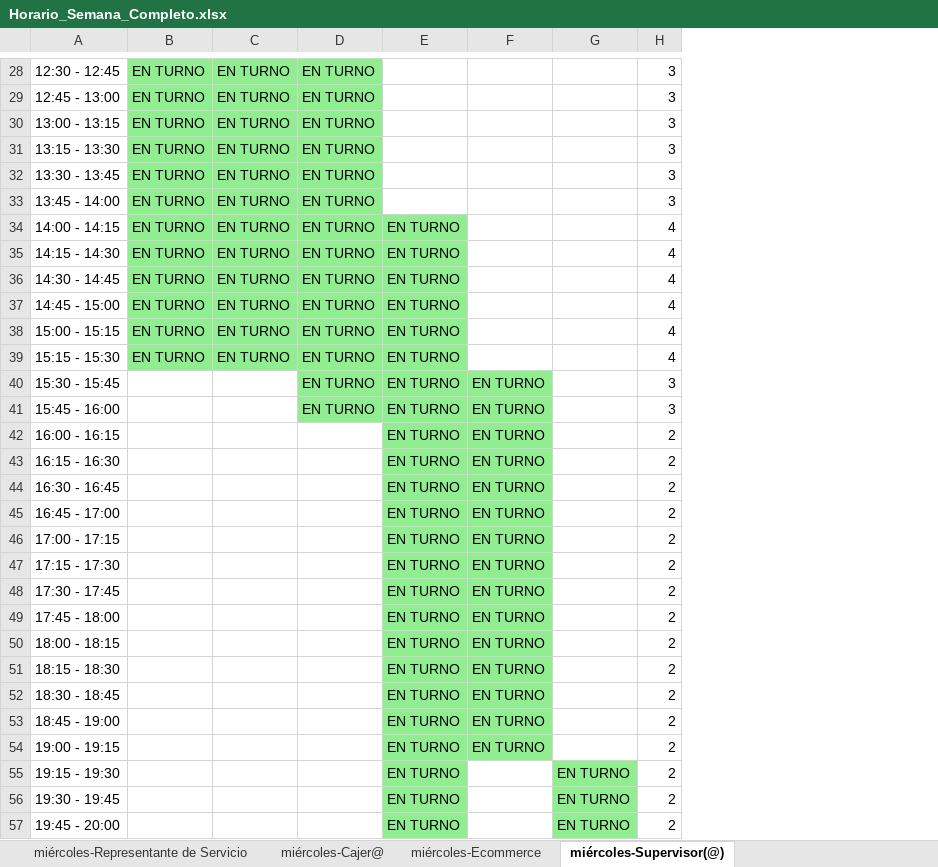
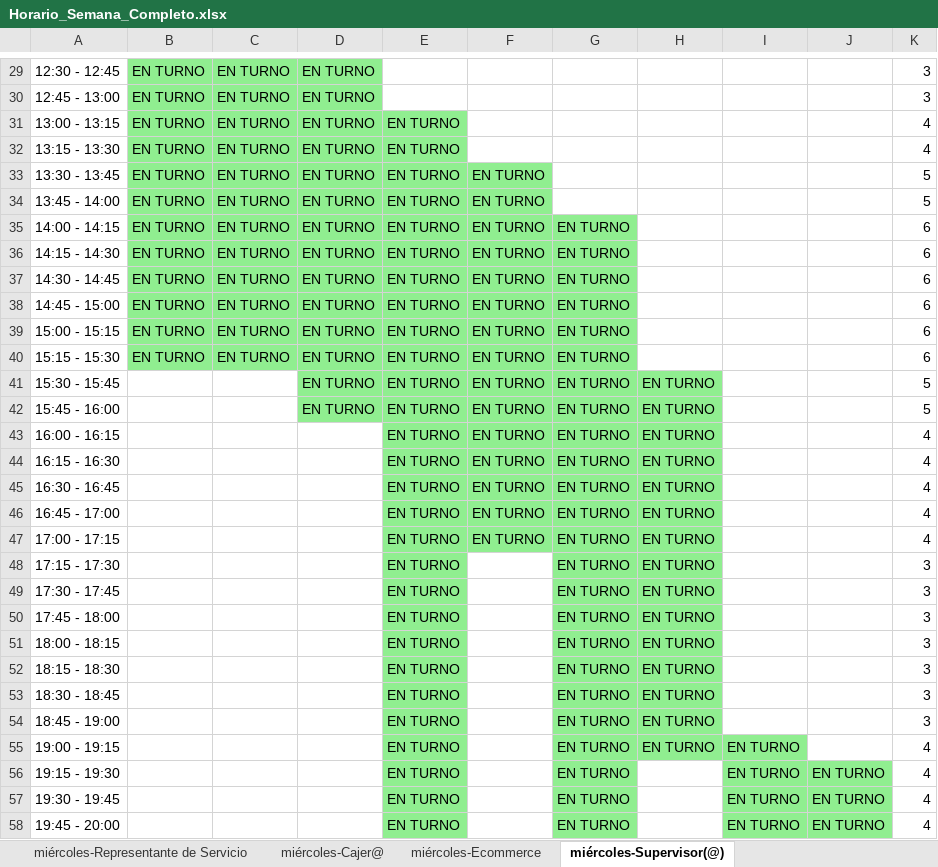
Before and after one commit to xXThiago34Xx/SupervisorPV, an Excel workbook: Horario_Semana_Completo.xlsx, sheet miércoles-Supervisor(@), drawn as a sheet; only a part is shown, gaps mark what is left out; values as stored, in another font and other column widths than the file's, no borders; charts and pictures not drawn; addresses are those after the commit; the diff covers the shown part only; the diff names each change by its address in the sheet, - before the commit and + after, or states it on an @@ line.

```diff
--- a/Horario_Semana_Completo.xlsx (sheet miércoles-Supervisor(@))
+++ b/Horario_Semana_Completo.xlsx (sheet miércoles-Supervisor(@))
+column G, rows 35-58: all EN TURNO
+column I, rows 55-58: all EN TURNO
+column J, rows 56-58: all EN TURNO
-E31:E34: (empty)
+E31:E34: EN TURNO
-E31:E32 fill: none
+E31:E32 fill: #90EE90
-K31:K32: 3
+K31:K32: 4
-E33:F34 fill: none
+E33:F34 fill: #90EE90
-F33:F40: (empty)
+F33:F40: EN TURNO
-K33:K34: 3
+K33:K34: 5
-F35:F40 fill: none
+F35:F40 fill: #90EE90
-K35:K40: 4
+K35:K40: 6
-H41:H55: (empty)
+H41:H55: EN TURNO
-H41:H55 fill: none
+H41:H55 fill: #90EE90
-K41:K42: 3
+K41:K42: 5
-K43:K47: 2
+K43:K47: 4
-F48:F55: EN TURNO
+F48:F55: (empty)
-F48:F55 fill: #90EE90
+F48:F55 fill: none
-K48:K54: 2
+K48:K54: 3
-K55:K58: 2
+K55:K58: 4
-H56:H58: EN TURNO
+H56:H58: (empty)
-H56:H58 fill: #90EE90
+H56:H58 fill: none
```
Also changed, not shown: 1 added row, 33 edited cells and cell formats elsewhere in this sheet, sheet martes-Supervisor(@), sheet lunes-Supervisor(@), sheet viernes-Supervisor(@), sheet sábado-Supervisor(@), sheet domingo-Cajer@, sheet sábado-Cajer@, 28 more sheets, charts or pictures, 3 other files.
